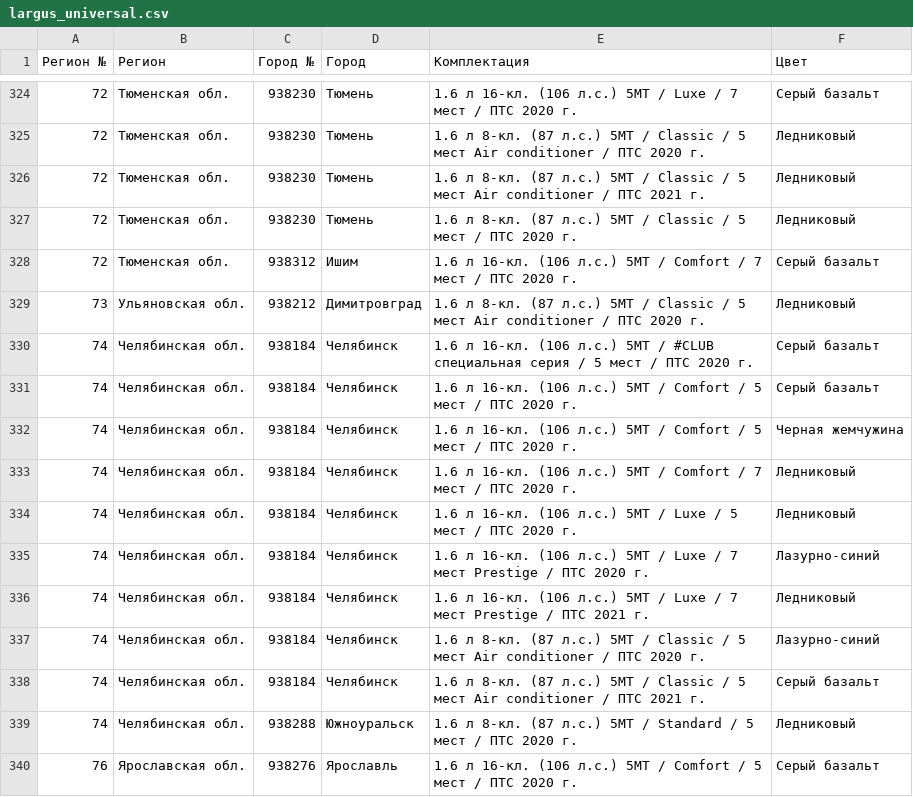
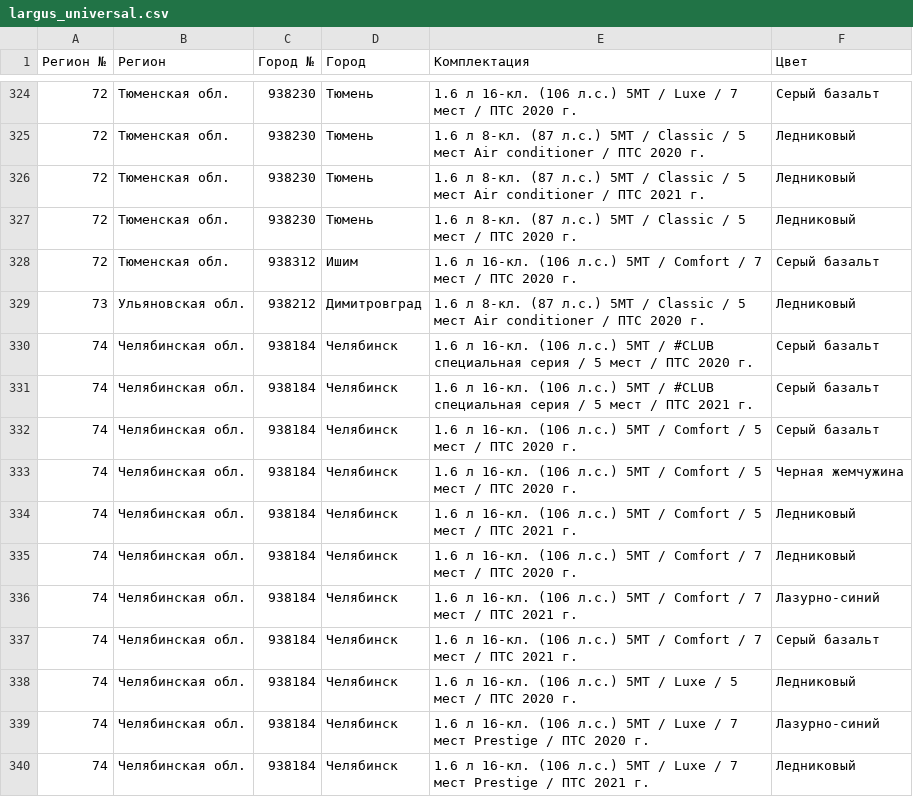
Before and after one commit to kafeg/ladacsv, a CSV file: largus_universal.csv, drawn as a sheet; only a part is shown, gaps mark what is left out; the shorter side is filled out with more unchanged rows; the diff covers the shown part only.

```diff
--- a/largus_universal.csv
+++ b/largus_universal.csv
@@ -330,5 +330,9 @@
 74, Челябинская обл., 938184, Челябинск, 1.6 л 16-кл. (106 л.с.) 5МТ / #CLUB специальная серия / 5 мест / ПТС 2020 г., Серый базальт
+74, Челябинская обл., 938184, Челябинск, 1.6 л 16-кл. (106 л.с.) 5МТ / #CLUB специальная серия / 5 мест / ПТС 2021 г., Серый базальт
 74, Челябинская обл., 938184, Челябинск, 1.6 л 16-кл. (106 л.с.) 5МТ / Comfort / 5 мест / ПТС 2020 г., Серый базальт
 74, Челябинская обл., 938184, Челябинск, 1.6 л 16-кл. (106 л.с.) 5МТ / Comfort / 5 мест / ПТС 2020 г., Черная жемчужина
+74, Челябинская обл., 938184, Челябинск, 1.6 л 16-кл. (106 л.с.) 5МТ / Comfort / 5 мест / ПТС 2021 г., Ледниковый
 74, Челябинская обл., 938184, Челябинск, 1.6 л 16-кл. (106 л.с.) 5МТ / Comfort / 7 мест / ПТС 2020 г., Ледниковый
+74, Челябинская обл., 938184, Челябинск, 1.6 л 16-кл. (106 л.с.) 5МТ / Comfort / 7 мест / ПТС 2021 г., Лазурно-синий
+74, Челябинская обл., 938184, Челябинск, 1.6 л 16-кл. (106 л.с.) 5МТ / Comfort / 7 мест / ПТС 2021 г., Серый базальт
 74, Челябинская обл., 938184, Челябинск, 1.6 л 16-кл. (106 л.с.) 5МТ / Luxe / 5 мест / ПТС 2020 г., Ледниковый
```
Also changed, not shown: 11 added rows and 6 removed rows elsewhere in this file, granta_sedan.csv, largus_cross.csv, 19 other files.
